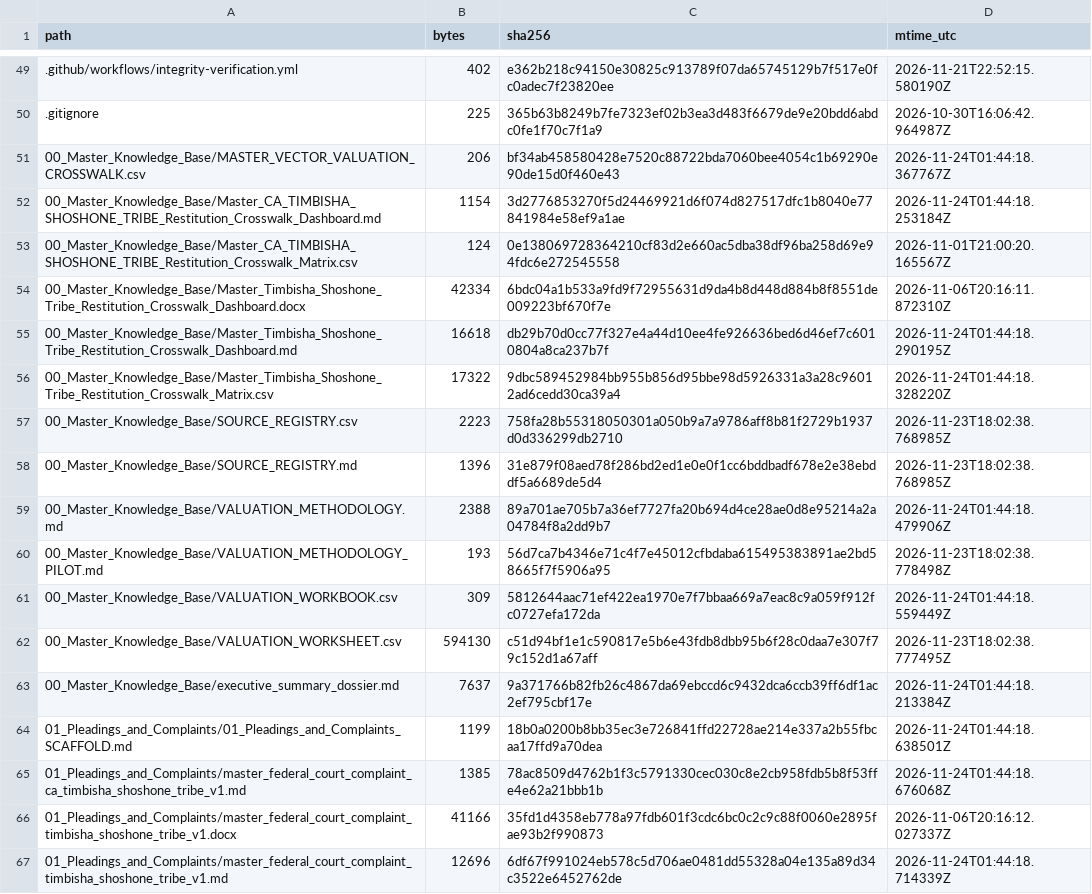
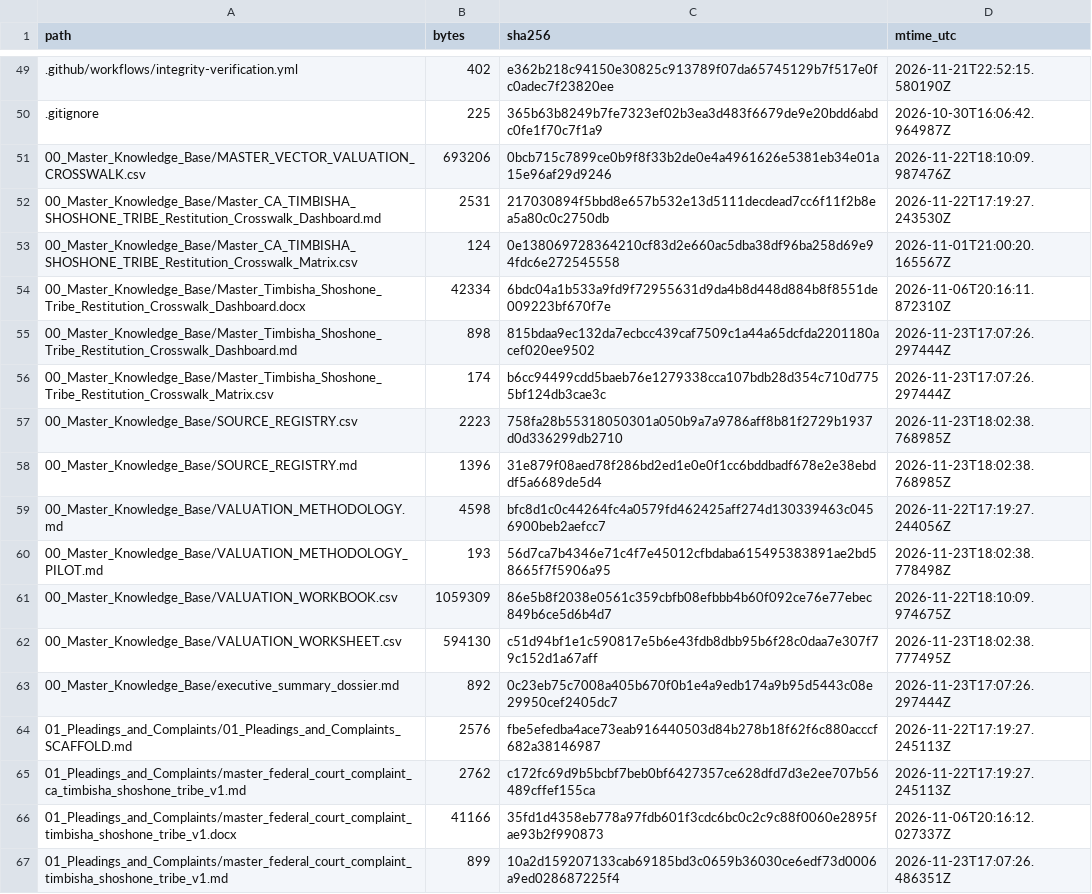
Before and after one commit to GlobalRestitutionAlliance/turtle-island-us-ca-timbisha-shoshone-tribe-master-litigation, a CSV file: 99_Archives_and_Manifests/MANIFEST_SHA256.csv, drawn as a sheet; only a part is shown, gaps mark what is left out; the diff covers the shown part only.

```diff
--- a/99_Archives_and_Manifests/MANIFEST_SHA256.csv
+++ b/99_Archives_and_Manifests/MANIFEST_SHA256.csv
@@ -50,18 +50,18 @@ path,bytes,sha256,mtime_utc
 .gitignore,225,365b63b8249b7fe7323ef02b3ea3d483f6679de9e20bdd6abdc0fe1f70c7f1a9,2026-10-30T16:06:42.964987Z
-00_Master_Knowledge_Base/MASTER_VECTOR_VALUATION_CROSSWALK.csv,206,bf34ab458580428e7520c88722bda7060bee4054c1b69290e90de15d0f460e43,2026-11-24T01:44:18.367767Z
-00_Master_Knowledge_Base/Master_CA_TIMBISHA_SHOSHONE_TRIBE_Restitution_Crosswalk_Dashboard.md,1154,3d2776853270f5d24469921d6f074d827517dfc1b8040e77841984e58ef9a1ae,2026-11-24T01:44:18.253184Z
+00_Master_Knowledge_Base/MASTER_VECTOR_VALUATION_CROSSWALK.csv,693206,0bcb715c7899ce0b9f8f33b2de0e4a4961626e5381eb34e01a15e96af29d9246,2026-11-22T18:10:09.987476Z
+00_Master_Knowledge_Base/Master_CA_TIMBISHA_SHOSHONE_TRIBE_Restitution_Crosswalk_Dashboard.md,2531,217030894f5bbd8e657b532e13d5111decdead7cc6f11f2b8ea5a80c0c2750db,2026-11-22T17:19:27.243530Z
 00_Master_Knowledge_Base/Master_CA_TIMBISHA_SHOSHONE_TRIBE_Restitution_Crosswalk_Matrix.csv,124,0e138069728364210cf83d2e660ac5dba38df96ba258d69e94fdc6e272545558,2026-11-01T21:00:20.165567Z
 00_Master_Knowledge_Base/Master_Timbisha_Shoshone_Tribe_Restitution_Crosswalk_Dashboard.docx,42334,6bdc04a1b533a9fd9f72955631d9da4b8d448d884b8f8551de009223bf670f7e,2026-11-06T20:16:11.872310Z
-00_Master_Knowledge_Base/Master_Timbisha_Shoshone_Tribe_Restitution_Crosswalk_Dashboard.md,16618,db29b70d0cc77f327e4a44d10ee4fe926636bed6d46ef7c6010804a8ca237b7f,2026-11-24T01:44:18.290195Z
-00_Master_Knowledge_Base/Master_Timbisha_Shoshone_Tribe_Restitution_Crosswalk_Matrix.csv,17322,9dbc589452984bb955b856d95bbe98d5926331a3a28c96012ad6cedd30ca39a4,2026-11-24T01:44:18.328220Z
+00_Master_Knowledge_Base/Master_Timbisha_Shoshone_Tribe_Restitution_Crosswalk_Dashboard.md,898,815bdaa9ec132da7ecbcc439caf7509c1a44a65dcfda2201180acef020ee9502,2026-11-23T17:07:26.297444Z
+00_Master_Knowledge_Base/Master_Timbisha_Shoshone_Tribe_Restitution_Crosswalk_Matrix.csv,174,b6cc94499cdd5baeb76e1279338cca107bdb28d354c710d7755bf124db3cae3c,2026-11-23T17:07:26.297444Z
 00_Master_Knowledge_Base/SOURCE_REGISTRY.csv,2223,758fa28b55318050301a050b9a7a9786aff8b81f2729b1937d0d336299db2710,2026-11-23T18:02:38.768985Z
 00_Master_Knowledge_Base/SOURCE_REGISTRY.md,1396,31e879f08aed78f286bd2ed1e0e0f1cc6bddbadf678e2e38ebddf5a6689de5d4,2026-11-23T18:02:38.768985Z
-00_Master_Knowledge_Base/VALUATION_METHODOLOGY.md,2388,89a701ae705b7a36ef7727fa20b694d4ce28ae0d8e95214a2a04784f8a2dd9b7,2026-11-24T01:44:18.479906Z
+00_Master_Knowledge_Base/VALUATION_METHODOLOGY.md,4598,bfc8d1c0c44264fc4a0579fd462425aff274d130339463c0456900beb2aefcc7,2026-11-22T17:19:27.244056Z
 00_Master_Knowledge_Base/VALUATION_METHODOLOGY_PILOT.md,193,56d7ca7b4346e71c4f7e45012cfbdaba615495383891ae2bd58665f7f5906a95,2026-11-23T18:02:38.778498Z
-00_Master_Knowledge_Base/VALUATION_WORKBOOK.csv,309,5812644aac71ef422ea1970e7f7bbaa669a7eac8c9a059f912fc0727efa172da,2026-11-24T01:44:18.559449Z
+00_Master_Knowledge_Base/VALUATION_WORKBOOK.csv,1059309,86e5b8f2038e0561c359cbfb08efbbb4b60f092ce76e77ebec849b6ce5d6b4d7,2026-11-22T18:10:09.974675Z
 00_Master_Knowledge_Base/VALUATION_WORKSHEET.csv,594130,c51d94bf1e1c590817e5b6e43fdb8dbb95b6f28c0daa7e307f79c152d1a67aff,2026-11-23T18:02:38.777495Z
-00_Master_Knowledge_Base/executive_summary_dossier.md,7637,9a371766b82fb26c4867da69ebccd6c9432dca6ccb39ff6df1ac2ef795cbf17e,2026-11-24T01:44:18.213384Z
-01_Pleadings_and_Complaints/01_Pleadings_and_Complaints_SCAFFOLD.md,1199,18b0a0200b8bb35ec3e726841ffd22728ae214e337a2b55fbcaa17ffd9a70dea,2026-11-24T01:44:18.638501Z
-01_Pleadings_and_Complaints/master_federal_court_complaint_ca_timbisha_shoshone_tribe_v1.md,1385,78ac8509d4762b1f3c5791330cec030c8e2cb958fdb5b8f53ffe4e62a21bbb1b,2026-11-24T01:44:18.676068Z
+00_Master_Knowledge_Base/executive_summary_dossier.md,892,0c23eb75c7008a405b670f0b1e4a9edb174a9b95d5443c08e29950cef2405dc7,2026-11-23T17:07:26.297444Z
+01_Pleadings_and_Complaints/01_Pleadings_and_Complaints_SCAFFOLD.md,2576,fbe5efedba4ace73eab916440503d84b278b18f62f6c880acccf682a38146987,2026-11-22T17:19:27.245113Z
+01_Pleadings_and_Complaints/master_federal_court_complaint_ca_timbisha_shoshone_tribe_v1.md,2762,c172fc69d9b5bcbf7beb0bf6427357ce628dfd7d3e2ee707b56489cffef155ca,2026-11-22T17:19:27.245113Z
 01_Pleadings_and_Complaints/master_federal_court_complaint_timbisha_shoshone_tribe_v1.docx,41166,35fd1d4358eb778a97fdb601f3cdc6bc0c2c9c88f0060e2895fae93b2f990873,2026-11-06T20:16:12.027337Z
-01_Pleadings_and_Complaints/master_federal_court_complaint_timbisha_shoshone_tribe_v1.md,12696,6df67f991024eb578c5d706ae0481dd55328a04e135a89d34c3522e6452762de,2026-11-24T01:44:18.714339Z
+01_Pleadings_and_Complaints/master_federal_court_complaint_timbisha_shoshone_tribe_v1.md,899,10a2d159207133cab69185bd3c0659b36030ce6edf73d0006a9ed028687225f4,2026-11-23T17:07:26.486351Z
```
Also changed, not shown: 80 edited cells elsewhere in this file, 37 other files.
